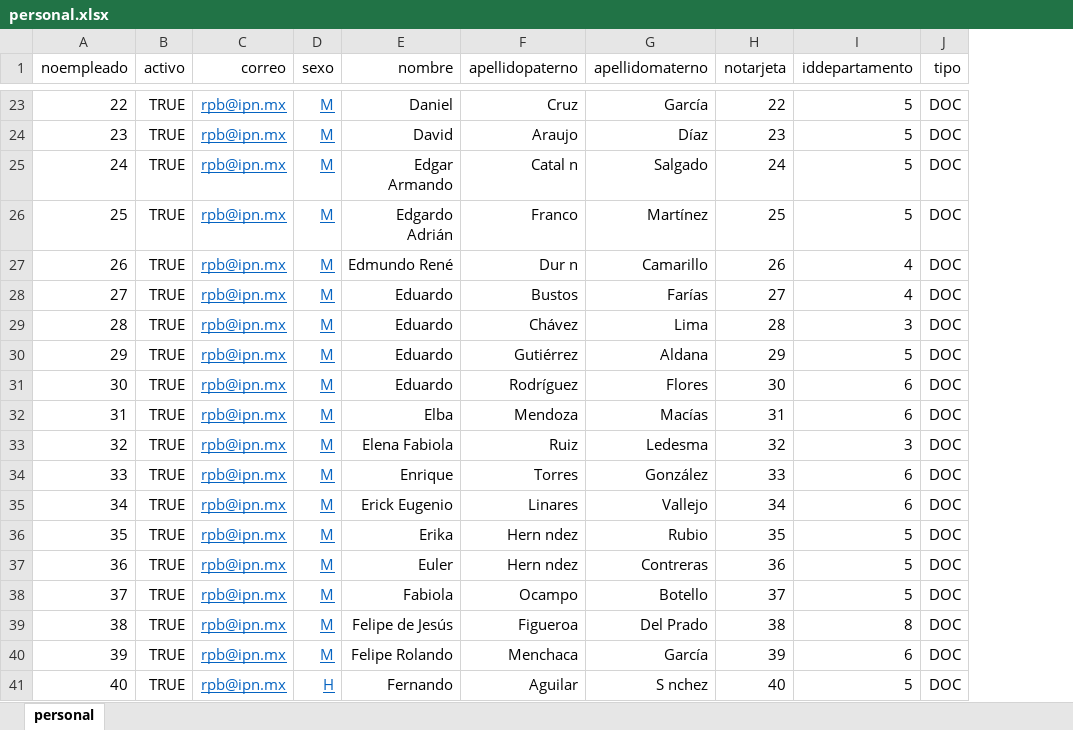
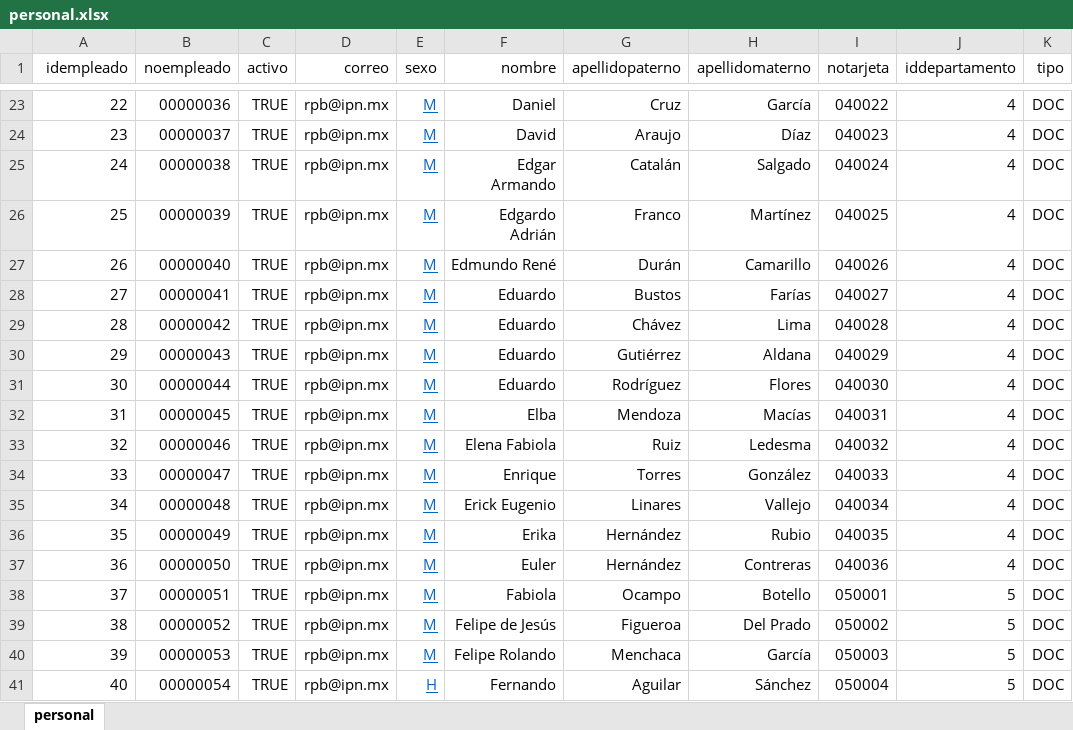
Before and after one commit to IngSoftware3CM2/proyecto, an Excel workbook: Datos/personal.xlsx, sheet personal, drawn as a sheet; only a part is shown, gaps mark what is left out; values as stored, in another font and other column widths than the file's, no borders; addresses are those after the commit; the diff covers the shown part only; the diff names each change by its address in the sheet, - before the commit and + after, or states it on an @@ line.

```diff
--- a/Datos/personal.xlsx (sheet personal)
+++ b/Datos/personal.xlsx (sheet personal)
+column B (noempleado), rows 23-41: 00000036 | 00000037 | 00000038 | 00000039 | 00000040 | 00000041 | 00000042 | 00000043 | 00000044 | 00000045 | 00000046 | 00000047 | 00000048 | 00000049 | 00000050 | 00000051 | 00000052 | 00000053 | 00000054
-A1: noempleado
+A1: idempleado
@@ D23:D41 underline: on → off, text colour: #0563C1 → black @@
-I23 (notarjeta): 22
+I23 (notarjeta): 040022
-J23:J26 (iddepartamento): 5
+J23:J26 (iddepartamento): 4
-I24 (notarjeta): 23
+I24 (notarjeta): 040023
-G25 (apellidopaterno): Catal n
+G25 (apellidopaterno): Catalán
-I25 (notarjeta): 24
+I25 (notarjeta): 040024
-I26 (notarjeta): 25
+I26 (notarjeta): 040025
-G27 (apellidopaterno): Dur n
+G27 (apellidopaterno): Durán
-I27 (notarjeta): 26
+I27 (notarjeta): 040026
-I28 (notarjeta): 27
+I28 (notarjeta): 040027
-I29 (notarjeta): 28
+I29 (notarjeta): 040028
-J29 (iddepartamento): 3
+J29 (iddepartamento): 4
-I30 (notarjeta): 29
+I30 (notarjeta): 040029
-J30 (iddepartamento): 5
+J30 (iddepartamento): 4
-I31 (notarjeta): 30
+I31 (notarjeta): 040030
-J31:J32 (iddepartamento): 6
+J31:J32 (iddepartamento): 4
-I32 (notarjeta): 31
+I32 (notarjeta): 040031
-I33 (notarjeta): 32
+I33 (notarjeta): 040032
-J33 (iddepartamento): 3
+J33 (iddepartamento): 4
-I34 (notarjeta): 33
+I34 (notarjeta): 040033
-J34:J35 (iddepartamento): 6
+J34:J35 (iddepartamento): 4
-I35 (notarjeta): 34
+I35 (notarjeta): 040034
-G36:G37 (apellidopaterno): Hern ndez
+G36:G37 (apellidopaterno): Hernández
-I36 (notarjeta): 35
+I36 (notarjeta): 040035
-J36:J37 (iddepartamento): 5
+J36:J37 (iddepartamento): 4
-I37 (notarjeta): 36
+I37 (notarjeta): 040036
-I38 (notarjeta): 37
+I38 (notarjeta): 050001
-I39 (notarjeta): 38
+I39 (notarjeta): 050002
-J39 (iddepartamento): 8
+J39 (iddepartamento): 5
-I40 (notarjeta): 39
+I40 (notarjeta): 050003
-J40 (iddepartamento): 6
+J40 (iddepartamento): 5
-H41 (apellidomaterno): S nchez
+H41 (apellidomaterno): Sánchez
-I41 (notarjeta): 40
+I41 (notarjeta): 050004
```
Also changed, not shown: 447 edited cells and cell formats elsewhere in this sheet, Datos/departamento.xlsx, Datos/unidadmedica.xlsx, 25 other files.
